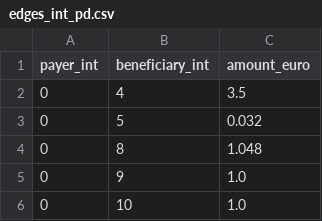
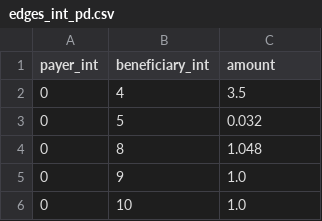
Before and after one commit to RMilock/multi-scale-node-embeddings, a CSV file: examples/data/Gleditsch-2000-Undirected/edges_int_pd.csv, drawn as a sheet; only a part is shown.

Commit message:
- node_embeddings and network reconstruction examples are settled up; - amount_euro <-> amount;

```diff
--- a/examples/data/Gleditsch-2000-Undirected/edges_int_pd.csv
+++ b/examples/data/Gleditsch-2000-Undirected/edges_int_pd.csv
@@ -1,2 +1,2 @@
-payer_int,beneficiary_int,amount_euro
+payer_int,beneficiary_int,amount
 0,4,3.5
```
Also changed, not shown: 8 other files.
